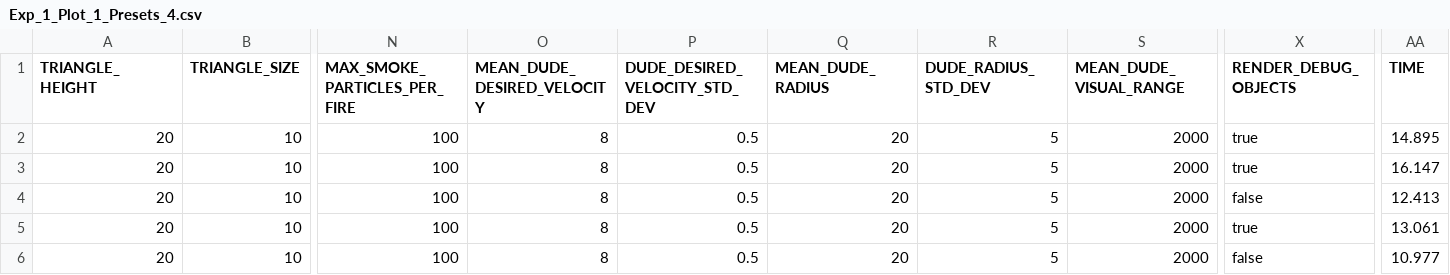
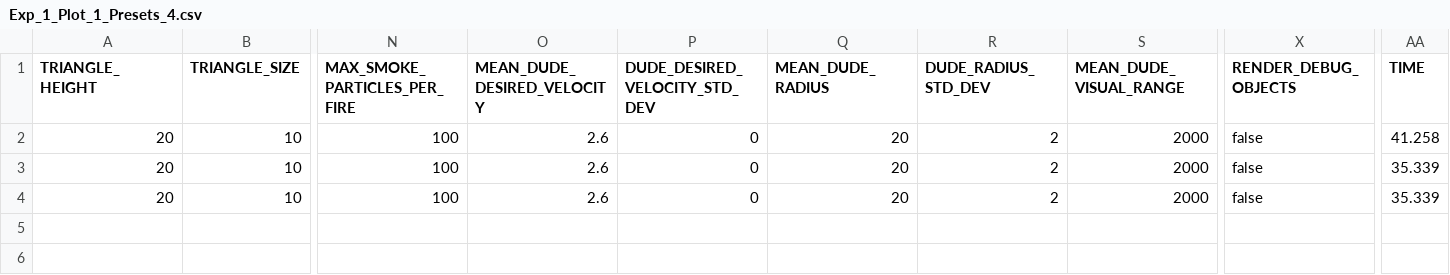
Before and after one commit to Tyratox/burning-man, a CSV file: doc/plots/Exp_1_Plot_1_Presets_4.csv, drawn as a sheet; only a part is shown, gaps mark what is left out; removed rows and columns are numbered as before the commit, all else as after; rows hold the shown columns only; the diff names each change by its address in the sheet, - before the commit and + after, or states it on an @@ line.

```diff
--- a/doc/plots/Exp_1_Plot_1_Presets_4.csv
+++ b/doc/plots/Exp_1_Plot_1_Presets_4.csv
-O2 (MEAN_DUDE_DESIRED_VELOCITY): 8
+O2 (MEAN_DUDE_DESIRED_VELOCITY): 2.6
-P2 (DUDE_DESIRED_VELOCITY_STD_DEV): 0.5
+P2 (DUDE_DESIRED_VELOCITY_STD_DEV): 0
-R2 (DUDE_RADIUS_STD_DEV): 5
+R2 (DUDE_RADIUS_STD_DEV): 2
-X2 (RENDER_DEBUG_OBJECTS): true
+X2 (RENDER_DEBUG_OBJECTS): false
-AA2 (TIME): 14.895
+AA2 (TIME): 41.258
-row 3: 20 | 10 | 100 | 8 | 0.5 | 20 | 5 | 2000 | true | 16.147
-O3 (MEAN_DUDE_DESIRED_VELOCITY): 8
+O3 (MEAN_DUDE_DESIRED_VELOCITY): 2.6
-P3 (DUDE_DESIRED_VELOCITY_STD_DEV): 0.5
+P3 (DUDE_DESIRED_VELOCITY_STD_DEV): 0
-R3 (DUDE_RADIUS_STD_DEV): 5
+R3 (DUDE_RADIUS_STD_DEV): 2
-AA3 (TIME): 12.413
+AA3 (TIME): 35.339
-row 5: 20 | 10 | 100 | 8 | 0.5 | 20 | 5 | 2000 | true | 13.061
-O4 (MEAN_DUDE_DESIRED_VELOCITY): 8
+O4 (MEAN_DUDE_DESIRED_VELOCITY): 2.6
-P4 (DUDE_DESIRED_VELOCITY_STD_DEV): 0.5
+P4 (DUDE_DESIRED_VELOCITY_STD_DEV): 0
-R4 (DUDE_RADIUS_STD_DEV): 5
+R4 (DUDE_RADIUS_STD_DEV): 2
-AA4 (TIME): 10.977
+AA4 (TIME): 35.339
```
Also changed, not shown: doc/plots/Exp_1_Plot_1_Presets_10.csv, doc/plots/Exp_1_Plot_1_Presets_5.csv, 27 other files.
